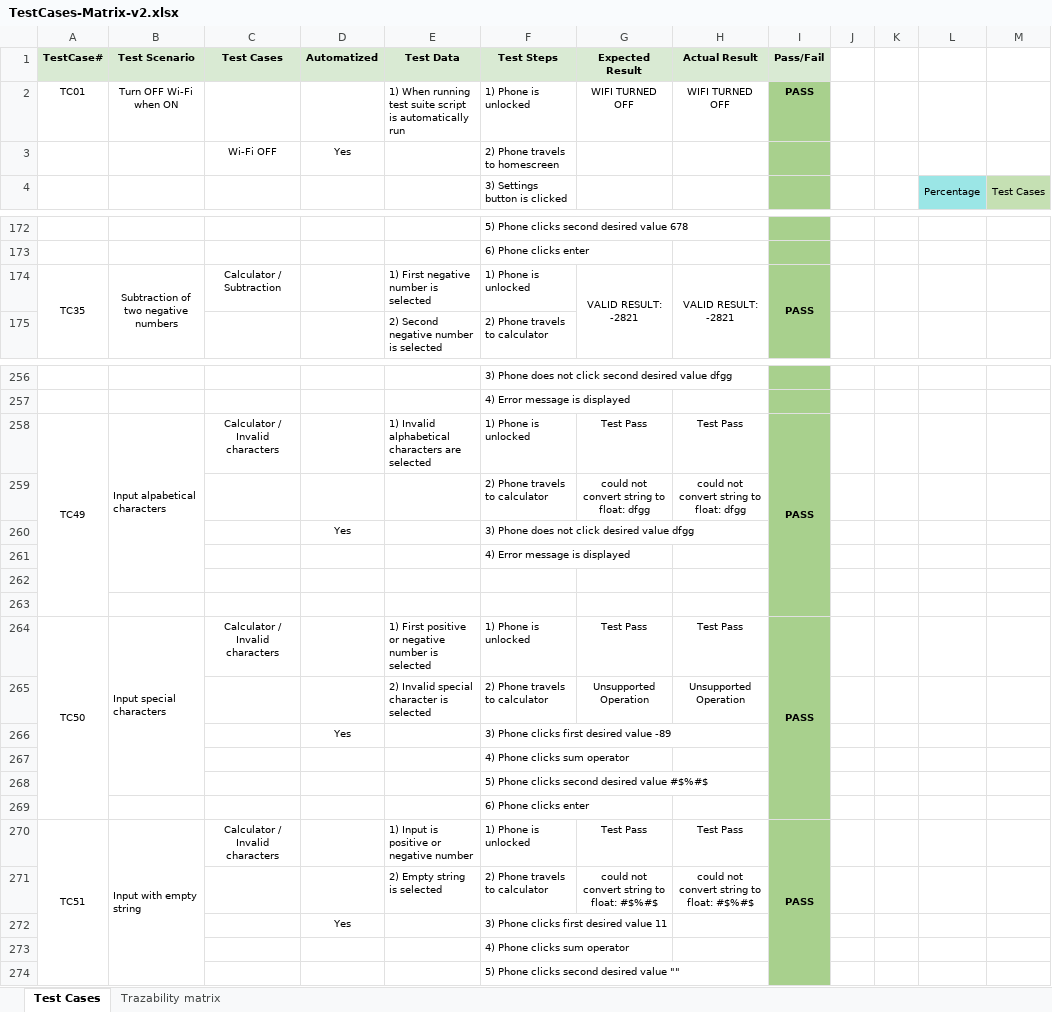
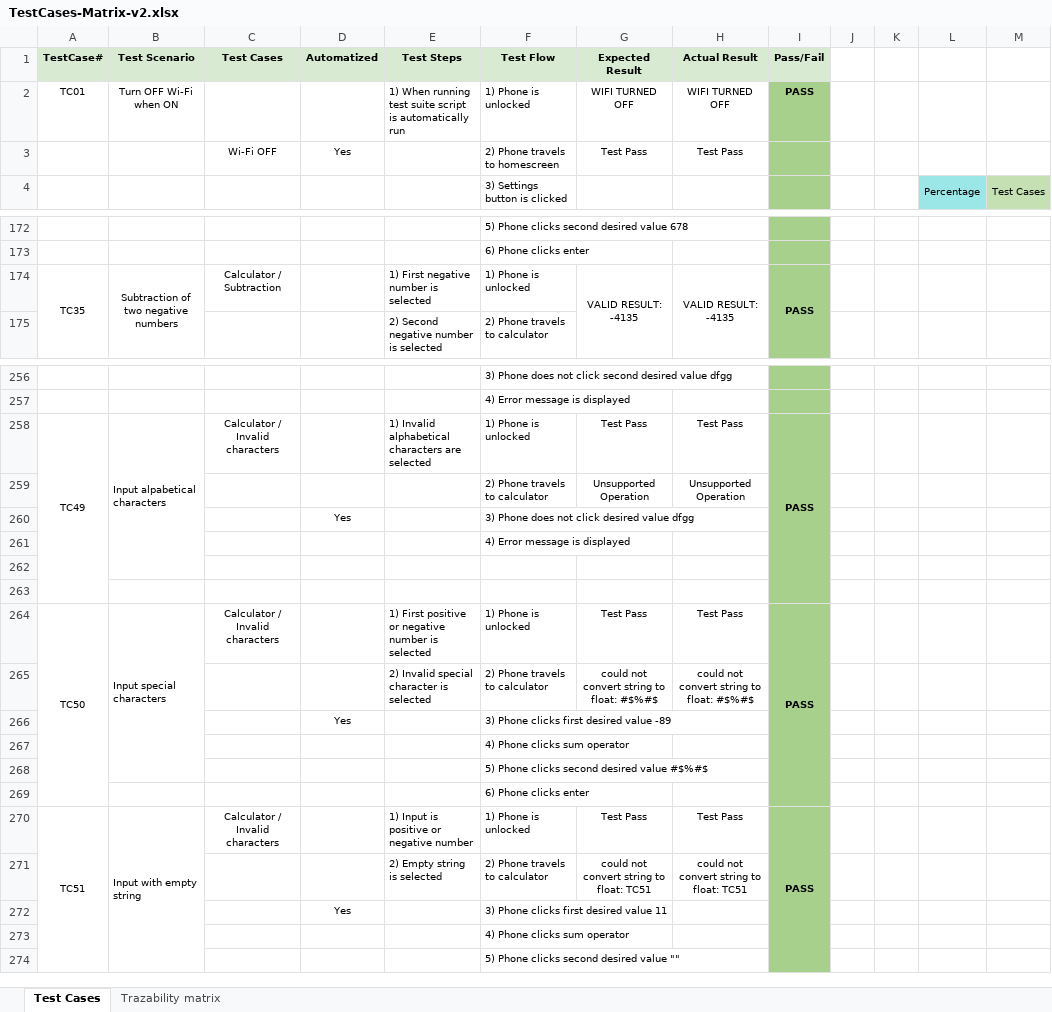
Before and after one commit to JoaquinMirandaC/AutomADB, an Excel workbook: qa/TestCases-Matrix-v2.xlsx, sheet Test Cases, drawn as a sheet; only a part is shown, gaps mark what is left out; values as stored, in another font and other column widths than the file's, no borders; charts and pictures not drawn; removed rows and columns are numbered as before the commit, all else as after; the diff covers the shown part only; the diff names each change by its address in the sheet, - before the commit and + after, or states it on an @@ line.

```diff
--- a/qa/TestCases-Matrix-v2.xlsx (sheet Test Cases)
+++ b/qa/TestCases-Matrix-v2.xlsx (sheet Test Cases)
-E1: Test Data
+E1: Test Steps
-F1: Test Steps
+F1: Test Flow
-G3 (Expected Result): (empty)
+G3 (Expected Result): Test Pass
-H3 (Actual Result): (empty)
+H3 (Actual Result): Test Pass
-G174 (Expected Result): VALID RESULT: -2821
+G174 (Expected Result): VALID RESULT: -4135
-H174 (Actual Result): VALID RESULT: -2821
+H174 (Actual Result): VALID RESULT: -4135
-row 259:  |  |  |  |  | 2) Phone travels to calculator | could not convert string to float: dfgg | could not convert string to float: dfgg
+row 259:  |  |  |  |  | 2) Phone travels to calculator | Unsupported Operation | Unsupported Operation
-G265 (Expected Result): Unsupported Operation
+G265 (Expected Result): could not convert string to float: #$%#$
-H265 (Actual Result): Unsupported Operation
+H265 (Actual Result): could not convert string to float: #$%#$
-G271 (Expected Result): could not convert string to float: #$%#$
+G271 (Expected Result): could not convert string to float: TC51
-H271 (Actual Result): could not convert string to float: #$%#$
+H271 (Actual Result): could not convert string to float: TC51
```
Also changed, not shown: 4 edited cells, cell formats and merged cells elsewhere in this sheet, sheet Trazability matrix, 6 other files.
